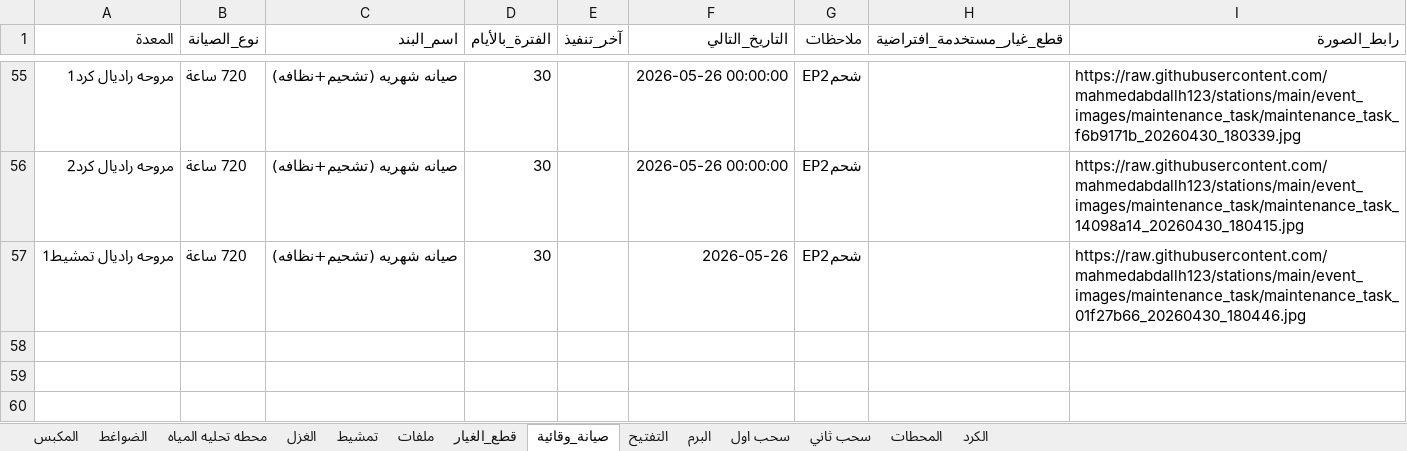
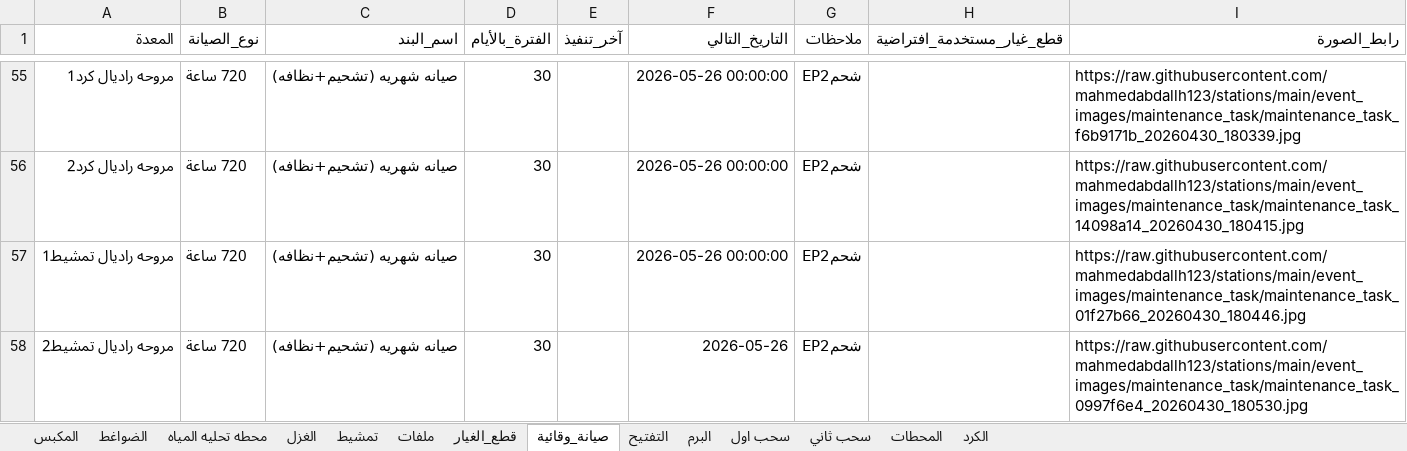
Before and after one commit to mahmedabdallh123/stations, an Excel workbook: l9.xlsx, sheet صيانة_وقائية, drawn as a sheet; only a part is shown, gaps mark what is left out; values as stored, in another font and other column widths than the file's, no borders; the diff names each change by its address in the sheet, - before the commit and + after, or states it on an @@ line.

Commit message:
تحديث البيانات - 2026-04-30 18:05:35

```diff
--- a/l9.xlsx (sheet صيانة_وقائية)
+++ b/l9.xlsx (sheet صيانة_وقائية)
-F57 (التاريخ_التالي): 2026-05-26
+F57 (التاريخ_التالي): 2026-05-26 00:00:00
+row 58: مروحه راديال تمشيط2 | 720 ساعة | صيانه شهريه (تشحيم+نظافه) | 30 |  | 2026-05-26 | شحمEP2 |  | https://raw.githubusercontent.com/mahmedabdallh123/stations/main/event_images/maintenance_task/maintenance_task_0997f6e4_20260430_180530.jpg
```
